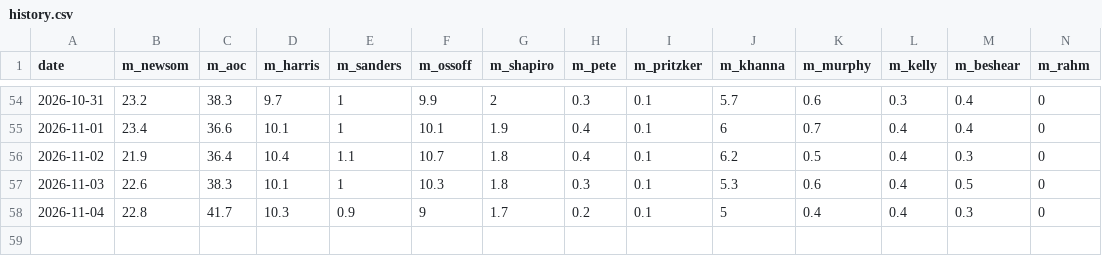
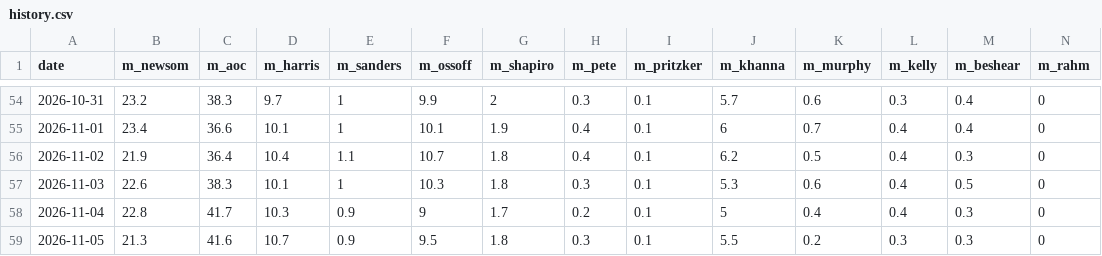
Before and after one commit to driscollglobe/2028-machine, a CSV file: history.csv, drawn as a sheet; only a part is shown, gaps mark what is left out; rows hold the shown columns only; the diff names each change by its address in the sheet, - before the commit and + after, or states it on an @@ line.

```diff
--- a/history.csv
+++ b/history.csv
+row 59: 2026-11-05 | 21.3 | 41.6 | 10.7 | 0.9 | 9.5 | 1.8 | 0.3 | 0.1 | 5.5 | 0.2 | 0.3 | 0.3 | 0
```
Also changed, not shown: 17 other files.
